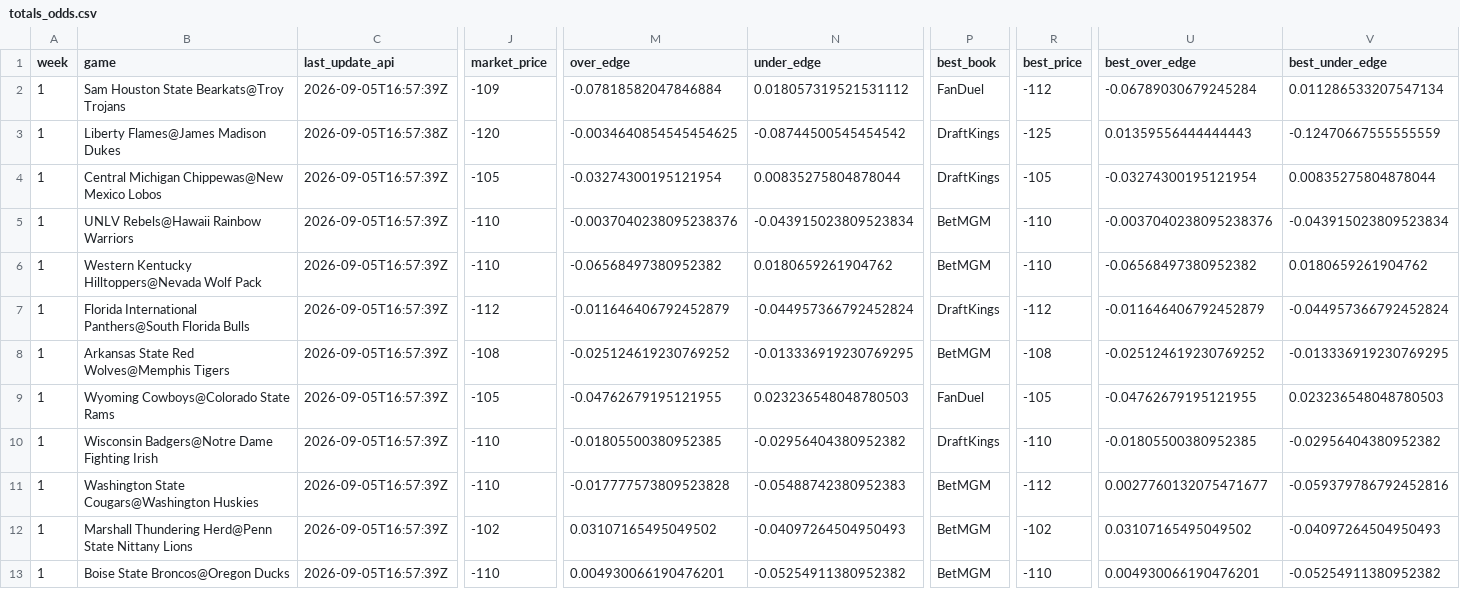
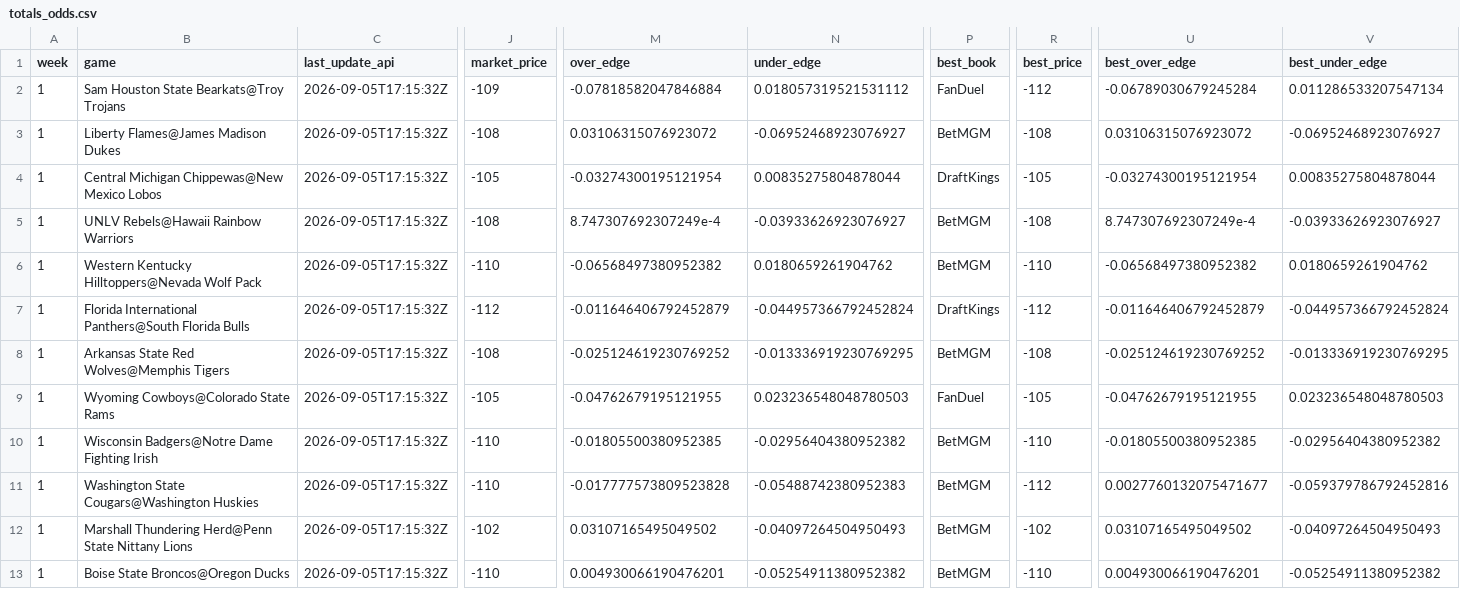
Before and after one commit to trashduty/trash-schedule, a CSV file: CFB_Odds/Data/totals_odds.csv, drawn as a sheet; only a part is shown, gaps mark what is left out; the diff covers the shown part only; the diff names each change by its address in the sheet, - before the commit and + after, or states it on an @@ line.

```diff
--- a/CFB_Odds/Data/totals_odds.csv
+++ b/CFB_Odds/Data/totals_odds.csv
-C2 (last_update_api): 2026-09-05T16:57:39Z
+C2 (last_update_api): 2026-09-05T17:15:32Z
-C3 (last_update_api): 2026-09-05T16:57:38Z
+C3 (last_update_api): 2026-09-05T17:15:32Z
-J3 (market_price): -120
+J3 (market_price): -108
-M3 (over_edge): -0.0034640854545454625
+M3 (over_edge): 0.03106315076923072
-N3 (under_edge): -0.08744500545454542
+N3 (under_edge): -0.06952468923076927
-P3 (best_book): DraftKings
+P3 (best_book): BetMGM
-R3 (best_price): -125
+R3 (best_price): -108
-U3 (best_over_edge): 0.01359556444444443
+U3 (best_over_edge): 0.03106315076923072
-V3 (best_under_edge): -0.12470667555555559
+V3 (best_under_edge): -0.06952468923076927
-C4:C13 (last_update_api): 2026-09-05T16:57:39Z
+C4:C13 (last_update_api): 2026-09-05T17:15:32Z
-J5 (market_price): -110
+J5 (market_price): -108
-M5 (over_edge): -0.0037040238095238376
+M5 (over_edge): 8.747307692307249e-4
-N5 (under_edge): -0.043915023809523834
+N5 (under_edge): -0.03933626923076927
-R5 (best_price): -110
+R5 (best_price): -108
-U5 (best_over_edge): -0.0037040238095238376
+U5 (best_over_edge): 8.747307692307249e-4
-V5 (best_under_edge): -0.043915023809523834
+V5 (best_under_edge): -0.03933626923076927
-P10 (best_book): DraftKings
+P10 (best_book): BetMGM
```
Also changed, not shown: 155 edited cells elsewhere in this file, CFB_Odds/Data/spreads_odds.csv.
